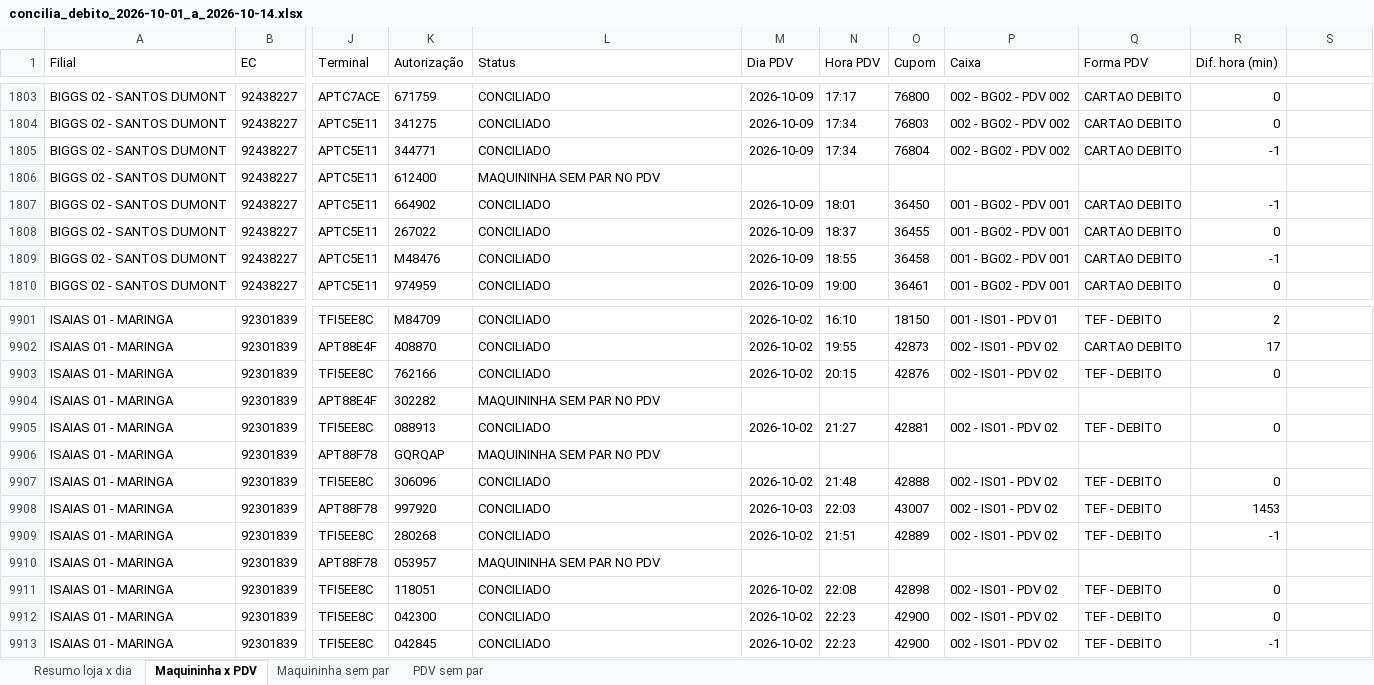
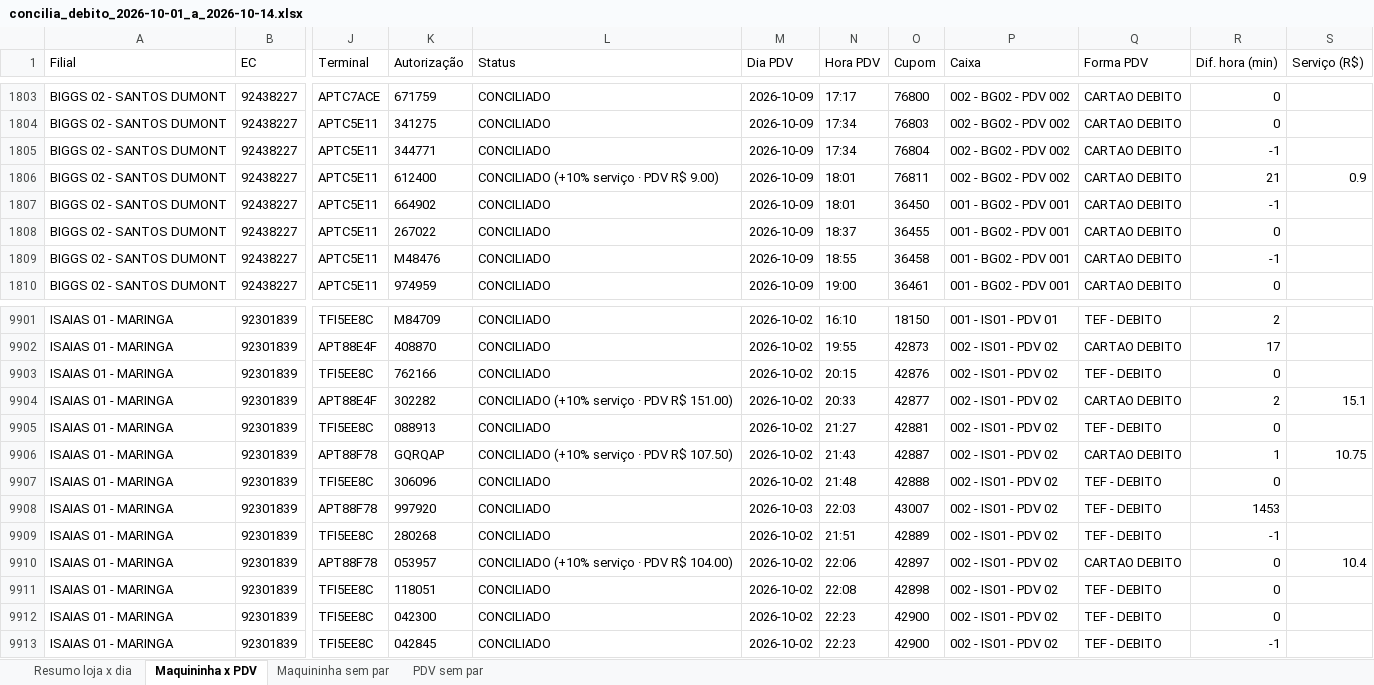
Before and after one commit to hylaryfarias/conciliacao-diaria, an Excel workbook: saida/concilia_debito_2026-10-01_a_2026-10-14.xlsx, sheet Maquininha x PDV, drawn as a sheet; only a part is shown, gaps mark what is left out; values as stored, in another font and other column widths than the file's, no borders; the diff covers the shown part only; the diff names each change by its address in the sheet, - before the commit and + after, or states it on an @@ line.

```diff
--- a/saida/concilia_debito_2026-10-01_a_2026-10-14.xlsx (sheet Maquininha x PDV)
+++ b/saida/concilia_debito_2026-10-01_a_2026-10-14.xlsx (sheet Maquininha x PDV)
-S1: (empty)
+S1: Serviço (R$)
-L1806 (Status): MAQUININHA SEM PAR NO PDV
+L1806 (Status): CONCILIADO (+10% serviço · PDV R$ 9.00)
-M1806 (Dia PDV): (empty)
+M1806 (Dia PDV): 2026-10-09
-N1806 (Hora PDV): (empty)
+N1806 (Hora PDV): 18:01
-O1806 (Cupom): (empty)
+O1806 (Cupom): 76811
-P1806 (Caixa): (empty)
+P1806 (Caixa): 002 - BG02 - PDV 002
-Q1806 (Forma PDV): (empty)
+Q1806 (Forma PDV): CARTAO DEBITO
-R1806 (Dif. hora (min)): (empty)
+R1806 (Dif. hora (min)): 21
-S1806 (Serviço (R$)): (empty)
+S1806 (Serviço (R$)): 0.9
-L9904 (Status): MAQUININHA SEM PAR NO PDV
+L9904 (Status): CONCILIADO (+10% serviço · PDV R$ 151.00)
-M9904 (Dia PDV): (empty)
+M9904 (Dia PDV): 2026-10-02
-N9904 (Hora PDV): (empty)
+N9904 (Hora PDV): 20:33
-O9904 (Cupom): (empty)
+O9904 (Cupom): 42877
-P9904 (Caixa): (empty)
+P9904 (Caixa): 002 - IS01 - PDV 02
-Q9904 (Forma PDV): (empty)
+Q9904 (Forma PDV): CARTAO DEBITO
-R9904 (Dif. hora (min)): (empty)
+R9904 (Dif. hora (min)): 2
-S9904 (Serviço (R$)): (empty)
+S9904 (Serviço (R$)): 15.1
-L9906 (Status): MAQUININHA SEM PAR NO PDV
+L9906 (Status): CONCILIADO (+10% serviço · PDV R$ 107.50)
-M9906 (Dia PDV): (empty)
+M9906 (Dia PDV): 2026-10-02
-N9906 (Hora PDV): (empty)
+N9906 (Hora PDV): 21:43
-O9906 (Cupom): (empty)
+O9906 (Cupom): 42887
-P9906 (Caixa): (empty)
+P9906 (Caixa): 002 - IS01 - PDV 02
-Q9906 (Forma PDV): (empty)
+Q9906 (Forma PDV): CARTAO DEBITO
-R9906 (Dif. hora (min)): (empty)
+R9906 (Dif. hora (min)): 1
-S9906 (Serviço (R$)): (empty)
+S9906 (Serviço (R$)): 10.75
-L9910 (Status): MAQUININHA SEM PAR NO PDV
+L9910 (Status): CONCILIADO (+10% serviço · PDV R$ 104.00)
-M9910 (Dia PDV): (empty)
+M9910 (Dia PDV): 2026-10-02
-N9910 (Hora PDV): (empty)
+N9910 (Hora PDV): 22:06
-O9910 (Cupom): (empty)
+O9910 (Cupom): 42897
-P9910 (Caixa): (empty)
+P9910 (Caixa): 002 - IS01 - PDV 02
-Q9910 (Forma PDV): (empty)
+Q9910 (Forma PDV): CARTAO DEBITO
-R9910 (Dif. hora (min)): (empty)
+R9910 (Dif. hora (min)): 0
-S9910 (Serviço (R$)): (empty)
+S9910 (Serviço (R$)): 10.4
```
Also changed, not shown: 112 edited cells elsewhere in this sheet, sheet Maquininha sem par, sheet PDV sem par, sheet Resumo loja x dia, saida/concilia_credito_2026-10-01_a_2026-10-14.xlsx, 4 other files.
